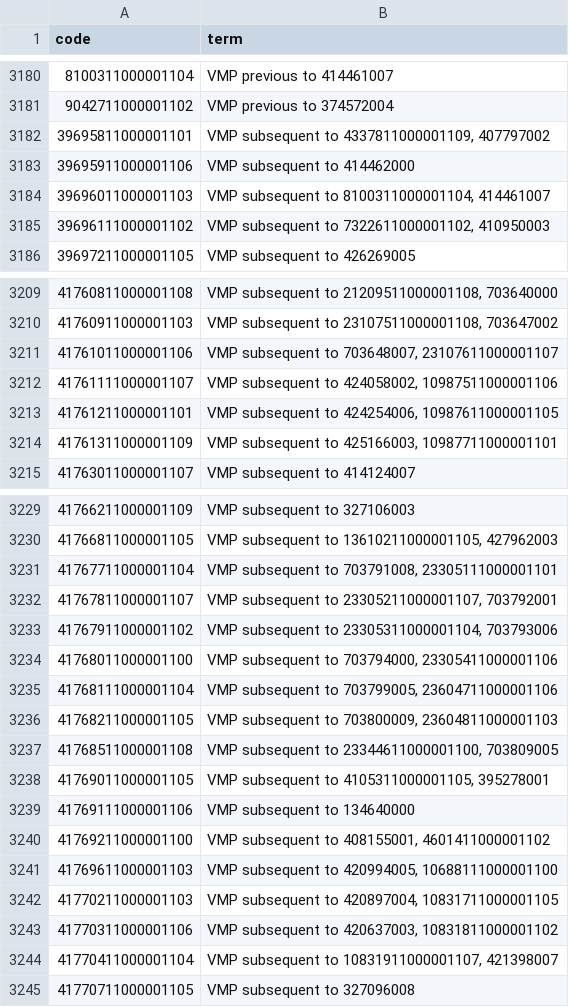
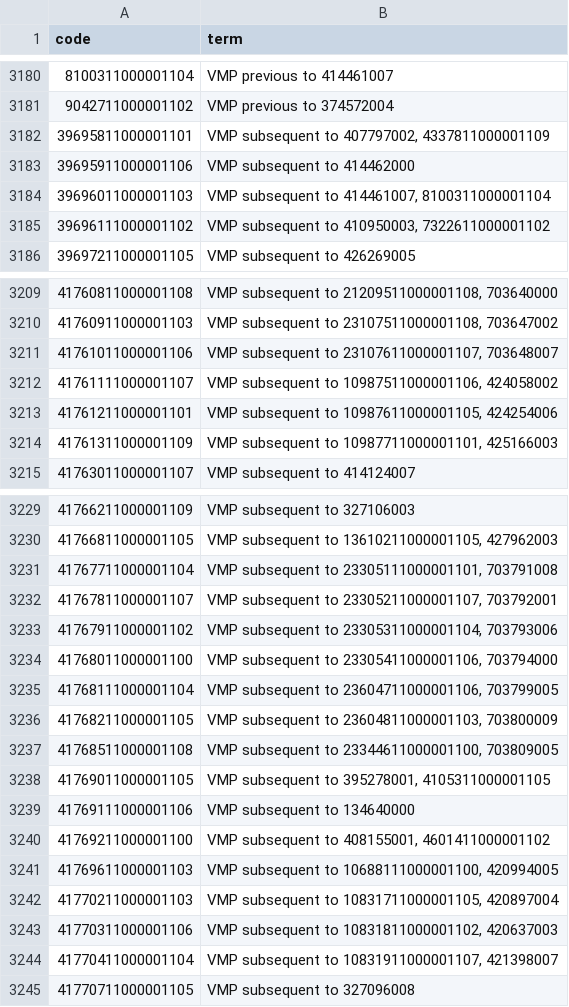
Before and after one commit to opensafely/post-covid-renal, a CSV file: codelists/primis-covid19-vacc-uptake-immrx.csv, drawn as a sheet; only a part is shown, gaps mark what is left out; the diff covers the shown part only.

```diff
--- a/codelists/primis-covid19-vacc-uptake-immrx.csv
+++ b/codelists/primis-covid19-vacc-uptake-immrx.csv
@@ -3181,6 +3181,6 @@ code,term
 9042711000001102,VMP previous to 374572004
-39695811000001101,"VMP subsequent to 4337811000001109, 407797002"
+39695811000001101,"VMP subsequent to 407797002, 4337811000001109"
 39695911000001106,VMP subsequent to 414462000
-39696011000001103,"VMP subsequent to 8100311000001104, 414461007"
-39696111000001102,"VMP subsequent to 7322611000001102, 410950003"
+39696011000001103,"VMP subsequent to 414461007, 8100311000001104"
+39696111000001102,"VMP subsequent to 410950003, 7322611000001102"
 39697211000001105,VMP subsequent to 426269005
@@ -3210,6 +3210,6 @@ code,term
 41760911000001103,"VMP subsequent to 23107511000001108, 703647002"
-41761011000001106,"VMP subsequent to 703648007, 23107611000001107"
-41761111000001107,"VMP subsequent to 424058002, 10987511000001106"
-41761211000001101,"VMP subsequent to 424254006, 10987611000001105"
-41761311000001109,"VMP subsequent to 425166003, 10987711000001101"
+41761011000001106,"VMP subsequent to 23107611000001107, 703648007"
+41761111000001107,"VMP subsequent to 10987511000001106, 424058002"
+41761211000001101,"VMP subsequent to 10987611000001105, 424254006"
+41761311000001109,"VMP subsequent to 10987711000001101, 425166003"
 41763011000001107,VMP subsequent to 414124007
@@ -3230,15 +3230,15 @@ code,term
 41766811000001105,"VMP subsequent to 13610211000001105, 427962003"
-41767711000001104,"VMP subsequent to 703791008, 23305111000001101"
+41767711000001104,"VMP subsequent to 23305111000001101, 703791008"
 41767811000001107,"VMP subsequent to 23305211000001107, 703792001"
 41767911000001102,"VMP subsequent to 23305311000001104, 703793006"
-41768011000001100,"VMP subsequent to 703794000, 23305411000001106"
-41768111000001104,"VMP subsequent to 703799005, 23604711000001106"
-41768211000001105,"VMP subsequent to 703800009, 23604811000001103"
+41768011000001100,"VMP subsequent to 23305411000001106, 703794000"
+41768111000001104,"VMP subsequent to 23604711000001106, 703799005"
+41768211000001105,"VMP subsequent to 23604811000001103, 703800009"
 41768511000001108,"VMP subsequent to 23344611000001100, 703809005"
-41769011000001105,"VMP subsequent to 4105311000001105, 395278001"
+41769011000001105,"VMP subsequent to 395278001, 4105311000001105"
 41769111000001106,VMP subsequent to 134640000
 41769211000001100,"VMP subsequent to 408155001, 4601411000001102"
-41769611000001103,"VMP subsequent to 420994005, 10688111000001100"
-41770211000001103,"VMP subsequent to 420897004, 10831711000001105"
-41770311000001106,"VMP subsequent to 420637003, 10831811000001102"
+41769611000001103,"VMP subsequent to 10688111000001100, 420994005"
+41770211000001103,"VMP subsequent to 10831711000001105, 420897004"
+41770311000001106,"VMP subsequent to 10831811000001102, 420637003"
 41770411000001104,"VMP subsequent to 10831911000001107, 421398007"
```
Also changed, not shown: 7 edited cells elsewhere in this file, codelists/opensafely-insulin-medication.csv, codelists/primis-covid19-vacc-uptake-astrx.csv, 11 other files.
